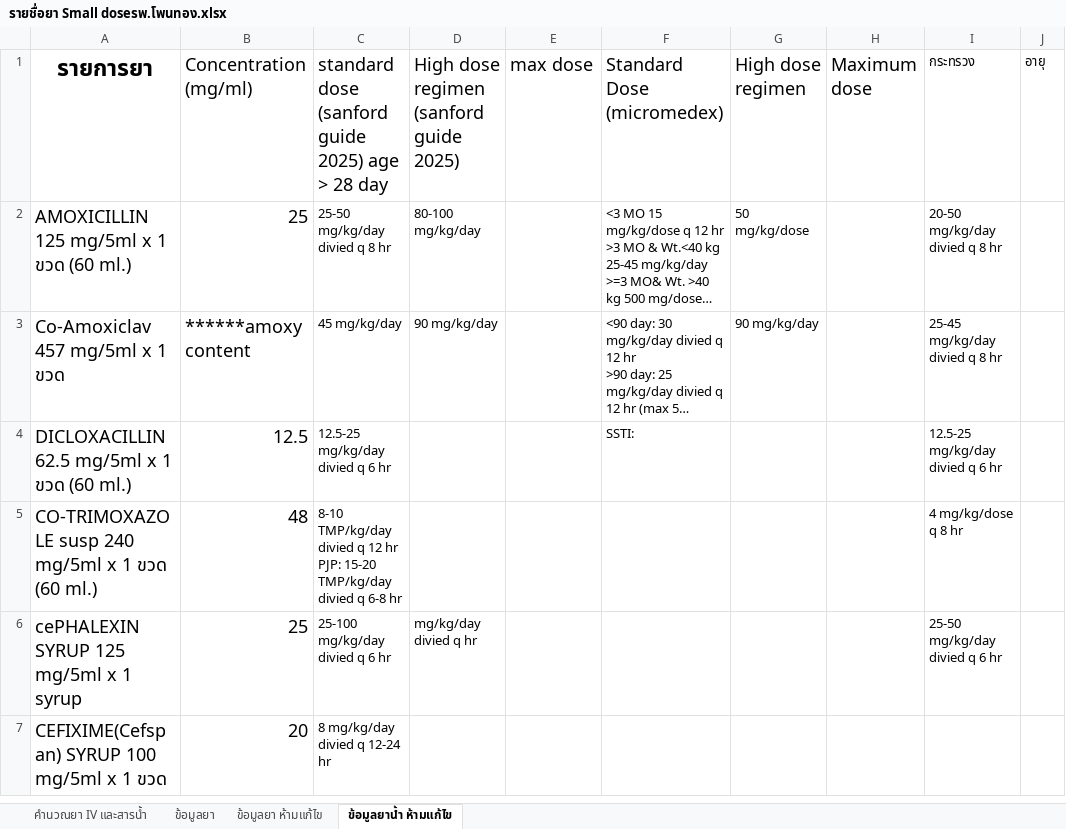
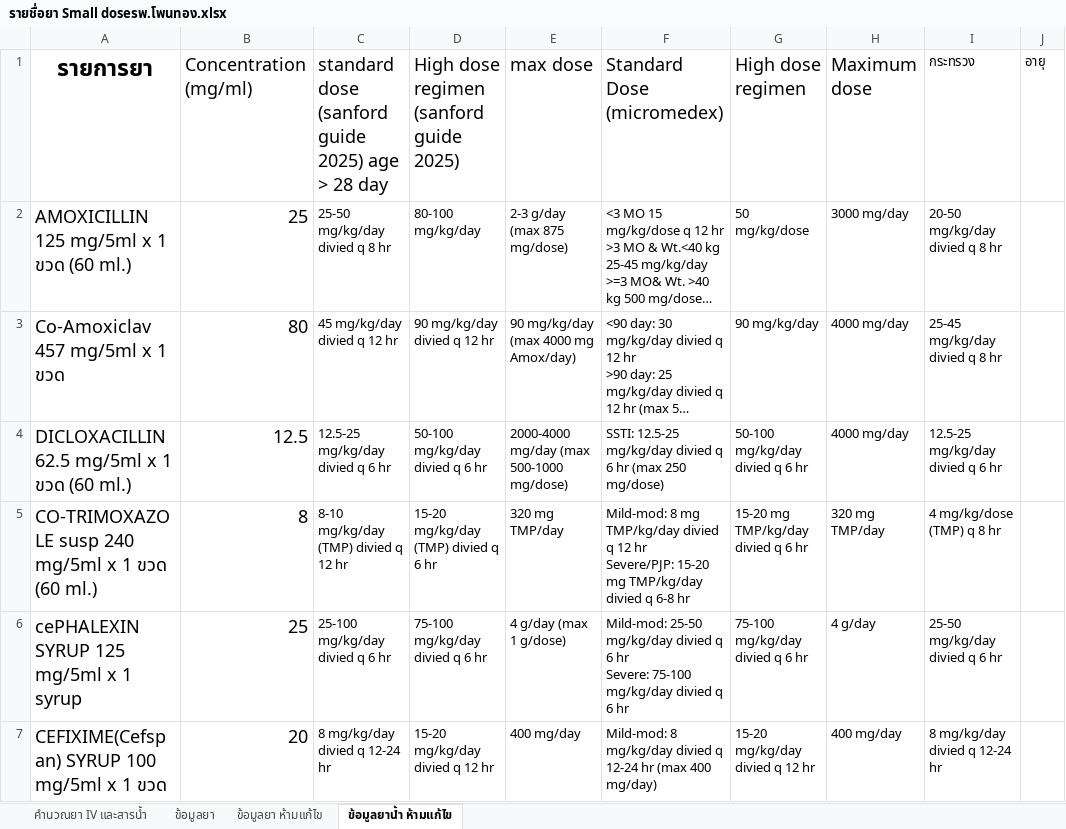
Before and after one commit to pitipongyai99-code/small-dose, an Excel workbook: รายชื่อยา Small doseรพ.โพนทอง.xlsx, sheet ข้อมูลยาน้ำ ห้ามแก้ไข, drawn as a sheet; only a part is shown; long unchanged cells end in …; values as stored, in another font and other column widths than the file's, no borders; charts and pictures not drawn; ↵ is a line break in a cell; the diff covers the shown part only; the diff names each change by its address in the sheet, - before the commit and + after, or states it on an @@ line.

```diff
--- a/รายชื่อยา Small doseรพ.โพนทอง.xlsx (sheet ข้อมูลยาน้ำ ห้ามแก้ไข)
+++ b/รายชื่อยา Small doseรพ.โพนทอง.xlsx (sheet ข้อมูลยาน้ำ ห้ามแก้ไข)
-E2 (max dose): (empty)
+E2 (max dose): 2-3 g/day (max 875 mg/dose)
-H2 (Maximum dose): (empty)
+H2 (Maximum dose): 3000 mg/day
-B3 (Concentration (mg/ml)): ******amoxy content
+B3 (Concentration (mg/ml)): 80
-C3: 45 mg/kg/day
+C3: 45 mg/kg/day divied q 12 hr
-D3: 90 mg/kg/day
+D3: 90 mg/kg/day divied q 12 hr
-E3 (max dose): (empty)
+E3 (max dose): 90 mg/kg/day (max 4000 mg Amox/day)
-H3:H4 (Maximum dose): (empty)
+H3:H4 (Maximum dose): 4000 mg/day
-D4: (empty)
+D4: 50-100 mg/kg/day divied q 6 hr
-E4 (max dose): (empty)
+E4 (max dose): 2000-4000 mg/day (max 500-1000 mg/dose)
-F4 (Standard Dose (micromedex)): SSTI:
+F4 (Standard Dose (micromedex)): SSTI: 12.5-25 mg/kg/day divied q 6 hr (max 250 mg/dose)
-G4 (High dose regimen): (empty)
+G4 (High dose regimen): 50-100 mg/kg/day divied q 6 hr
-B5 (Concentration (mg/ml)): 48
+B5 (Concentration (mg/ml)): 8
-C5: 8-10 TMP/kg/day divied q 12 hr ↵ PJP: 15-20 TMP/kg/day divied q 6-8 hr
+C5: 8-10 mg/kg/day (TMP) divied q 12 hr
-D5: (empty)
+D5: 15-20 mg/kg/day (TMP) divied q 6 hr
-E5 (max dose): (empty)
+E5 (max dose): 320 mg TMP/day
-F5 (Standard Dose (micromedex)): (empty)
+F5 (Standard Dose (micromedex)): Mild-mod: 8 mg TMP/kg/day divied q 12 hr ↵ Severe/PJP: 15-20 mg TMP/kg/day divied q 6-8 hr
-G5 (High dose regimen): (empty)
+G5 (High dose regimen): 15-20 mg TMP/kg/day divied q 6 hr
-H5 (Maximum dose): (empty)
+H5 (Maximum dose): 320 mg TMP/day
-I5 (กระทรวง): 4 mg/kg/dose q 8 hr
+I5 (กระทรวง): 4 mg/kg/dose (TMP) q 8 hr
-D6: mg/kg/day divied q hr
+D6: 75-100 mg/kg/day divied q 6 hr
-E6 (max dose): (empty)
+E6 (max dose): 4 g/day (max 1 g/dose)
-F6 (Standard Dose (micromedex)): (empty)
+F6 (Standard Dose (micromedex)): Mild-mod: 25-50 mg/kg/day divied q 6 hr ↵ Severe: 75-100 mg/kg/day divied q 6 hr
-G6 (High dose regimen): (empty)
+G6 (High dose regimen): 75-100 mg/kg/day divied q 6 hr
-H6 (Maximum dose): (empty)
+H6 (Maximum dose): 4 g/day
-D7: (empty)
+D7: 15-20 mg/kg/day divied q 12 hr
-E7 (max dose): (empty)
+E7 (max dose): 400 mg/day
-F7 (Standard Dose (micromedex)): (empty)
+F7 (Standard Dose (micromedex)): Mild-mod: 8 mg/kg/day divied q 12-24 hr (max 400 mg/day)
-G7 (High dose regimen): (empty)
+G7 (High dose regimen): 15-20 mg/kg/day divied q 12 hr
-H7 (Maximum dose): (empty)
+H7 (Maximum dose): 400 mg/day
-I7 (กระทรวง): (empty)
+I7 (กระทรวง): 8 mg/kg/day divied q 12-24 hr
```
Also changed, not shown: 1 added row, 1 removed row and 90 edited cells elsewhere in this sheet, sheet ข้อมูลยา, sheet คำนวณยา IV และสารน้ำ, charts or pictures, 2 other files.
